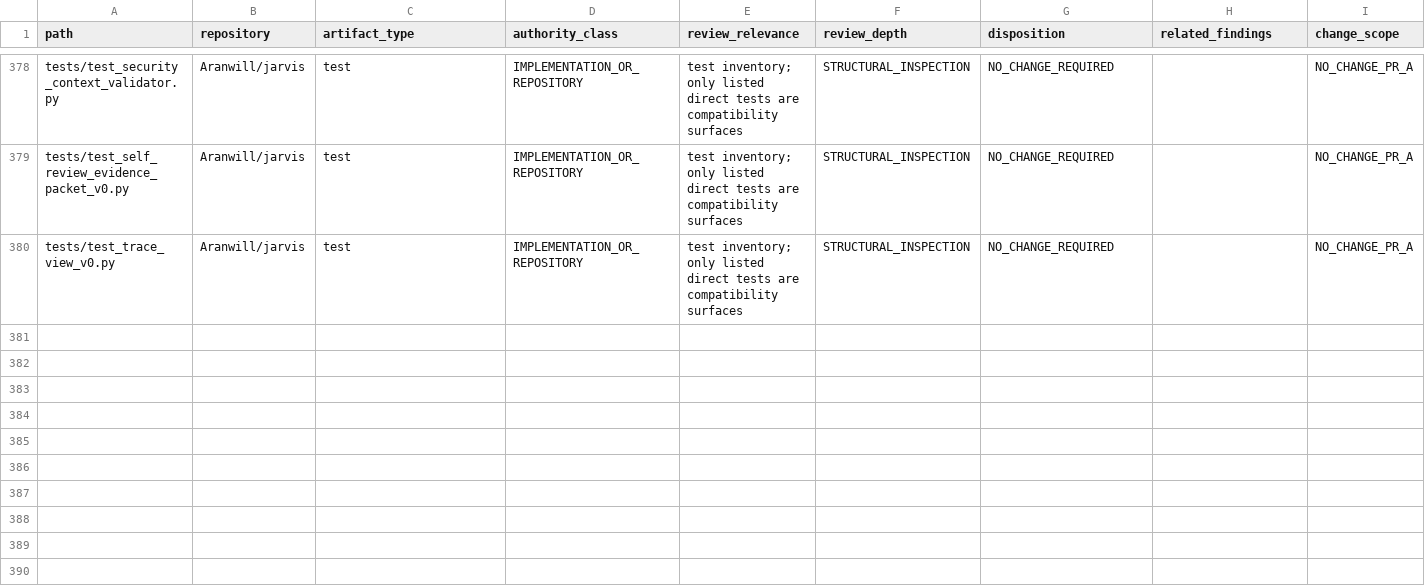
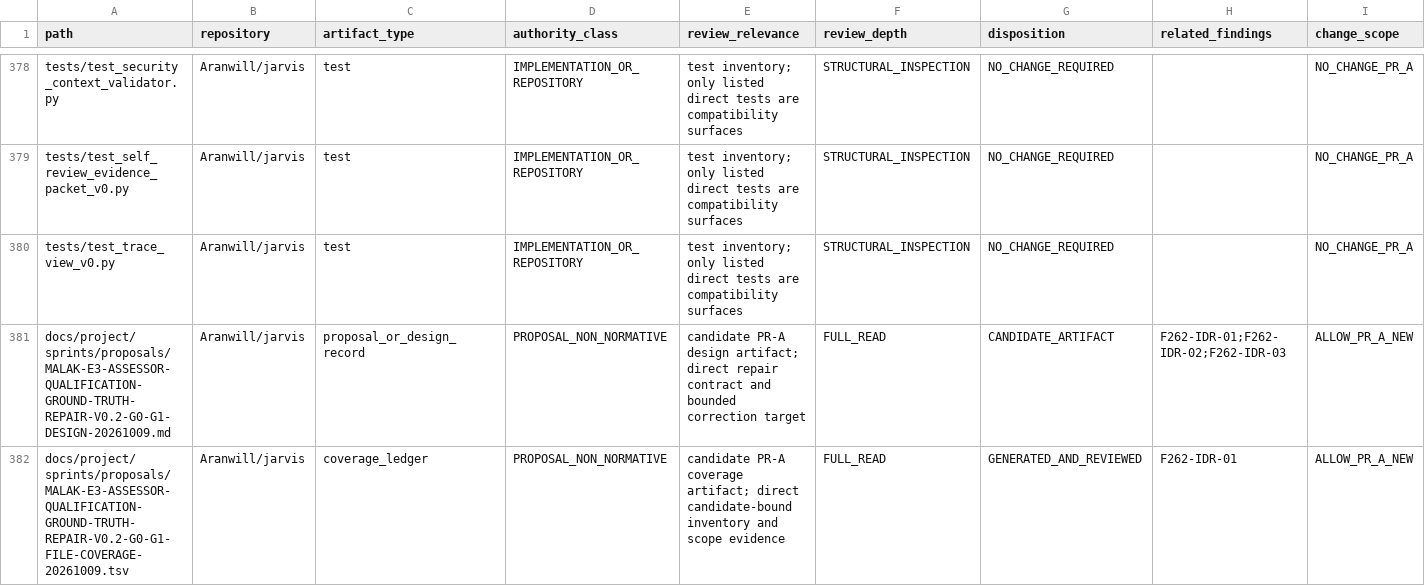
Before and after one commit to Aranwill/jarvis, a TSV file: docs/project/sprints/proposals/MALAK-E3-ASSESSOR-QUALIFICATION-GROUND-TRUTH-REPAIR-V0.2-G0-G1-FILE-COVERAGE-20261009.tsv, drawn as a sheet; only a part is shown, gaps mark what is left out.

Commit message:
docs: close PR262 design review findings

```diff
--- a/docs/project/sprints/proposals/MALAK-E3-ASSESSOR-QUALIFICATION-GROUND-TRUTH-REPAIR-V0.2-G0-G1-FILE-COVERAGE-20261009.tsv
+++ b/docs/project/sprints/proposals/MALAK-E3-ASSESSOR-QUALIFICATION-GROUND-TRUTH-REPAIR-V0.2-G0-G1-FILE-COVERAGE-20261009.tsv
@@ -380 +380,3 @@ tests/test_self_review_evidence_packet_v0.py	Aranwill/jarvis	test	IMPLEMENTATION
 tests/test_trace_view_v0.py	Aranwill/jarvis	test	IMPLEMENTATION_OR_REPOSITORY	test inventory; only listed direct tests are compatibility surfaces	STRUCTURAL_INSPECTION	NO_CHANGE_REQUIRED		NO_CHANGE_PR_A
+docs/project/sprints/proposals/MALAK-E3-ASSESSOR-QUALIFICATION-GROUND-TRUTH-REPAIR-V0.2-G0-G1-DESIGN-20261009.md	Aranwill/jarvis	proposal_or_design_record	PROPOSAL_NON_NORMATIVE	candidate PR-A design artifact; direct repair contract and bounded correction target	FULL_READ	CANDIDATE_ARTIFACT	F262-IDR-01;F262-IDR-02;F262-IDR-03	ALLOW_PR_A_NEW
+docs/project/sprints/proposals/MALAK-E3-ASSESSOR-QUALIFICATION-GROUND-TRUTH-REPAIR-V0.2-G0-G1-FILE-COVERAGE-20261009.tsv	Aranwill/jarvis	coverage_ledger	PROPOSAL_NON_NORMATIVE	candidate PR-A coverage artifact; direct candidate-bound inventory and scope evidence	FULL_READ	GENERATED_AND_REVIEWED	F262-IDR-01	ALLOW_PR_A_NEW
```
Also changed, not shown: 1 other file.
